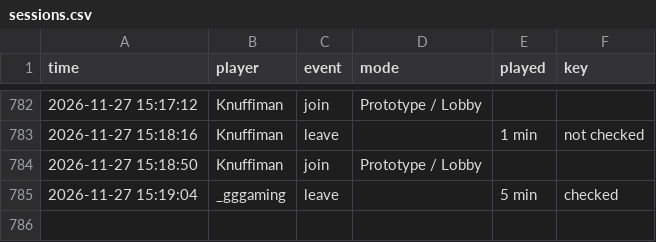
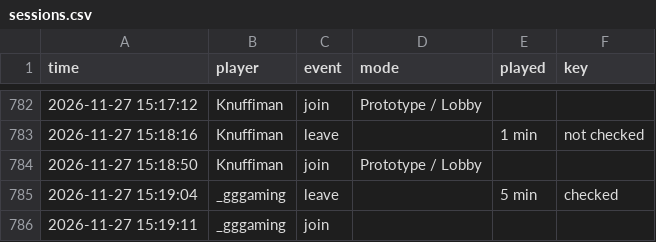
Before and after one commit to knuffiman/online-watch, a CSV file: sessions.csv, drawn as a sheet; only a part is shown, gaps mark what is left out; the diff names each change by its address in the sheet, - before the commit and + after, or states it on an @@ line.

```diff
--- a/sessions.csv
+++ b/sessions.csv
+row 786: 2026-11-27 15:19:11 | _gggaming | join
```
Also changed, not shown: 1 other file.
